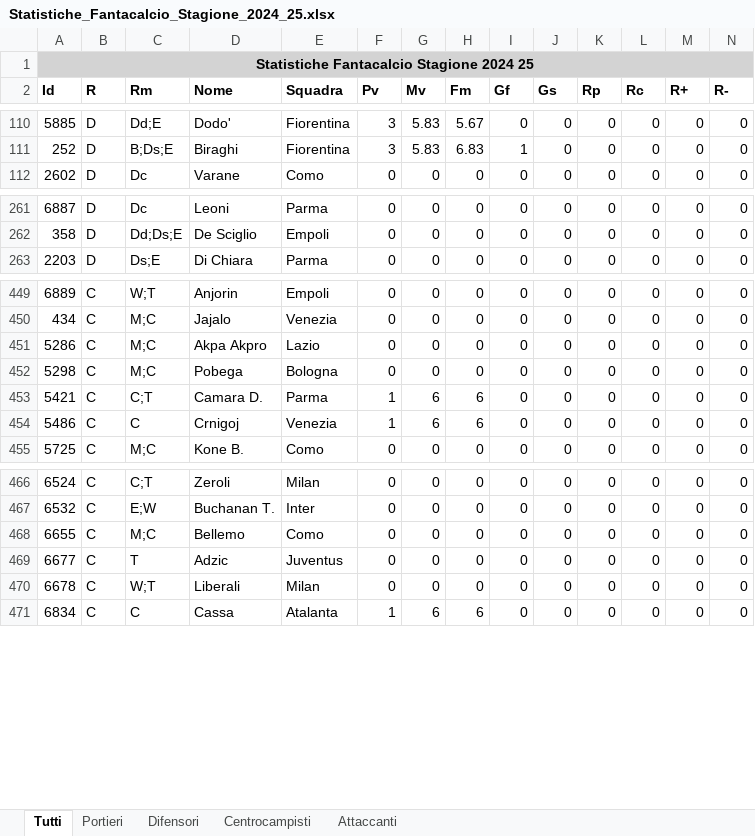
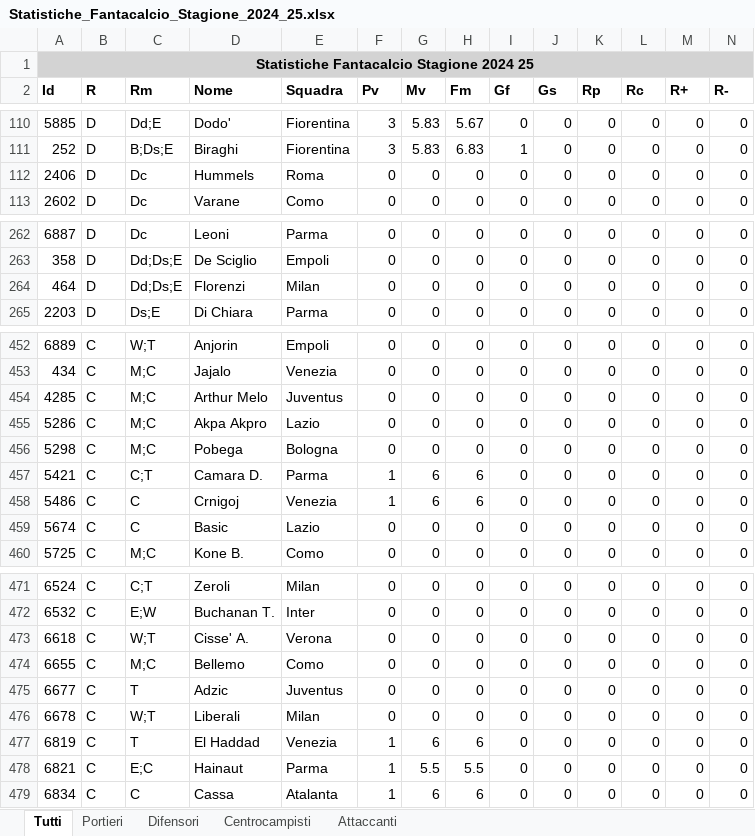
Before and after one commit to AndreaIncatasciato/fantacalcio, an Excel workbook: Statistiche_Fantacalcio_Stagione_2024_25.xlsx, sheet Tutti, drawn as a sheet; only a part is shown, gaps mark what is left out; values as stored, in another font and other column widths than the file's, no borders; rows hold the shown columns only; the diff covers the shown part only; the diff names each change by its address in the sheet, - before the commit and + after, or states it on an @@ line.

```diff
--- a/Statistiche_Fantacalcio_Stagione_2024_25.xlsx (sheet Tutti)
+++ b/Statistiche_Fantacalcio_Stagione_2024_25.xlsx (sheet Tutti)
+row 112: 2406 | D | Dc | Hummels | Roma | 0 | 0 | 0 | 0 | 0 | 0 | 0 | 0 | 0
+row 264: 464 | D | Dd;Ds;E | Florenzi | Milan | 0 | 0 | 0 | 0 | 0 | 0 | 0 | 0 | 0
+row 454: 4285 | C | M;C | Arthur Melo | Juventus | 0 | 0 | 0 | 0 | 0 | 0 | 0 | 0 | 0
+row 459: 5674 | C | C | Basic | Lazio | 0 | 0 | 0 | 0 | 0 | 0 | 0 | 0 | 0
+row 473: 6618 | C | W;T | Cisse' A. | Verona | 0 | 0 | 0 | 0 | 0 | 0 | 0 | 0 | 0
+row 477: 6819 | C | T | El Haddad | Venezia | 1 | 6 | 6 | 0 | 0 | 0 | 0 | 0 | 0
+row 478: 6821 | C | E;C | Hainaut | Parma | 1 | 5.5 | 5.5 | 0 | 0 | 0 | 0 | 0 | 0
```
Also changed, not shown: 3 added rows and 3 edited cells elsewhere in this sheet, sheet Centrocampisti, sheet Difensori, sheet Attaccanti, Quotazioni_Fantacalcio_Stagione_2024_25.xlsx, 3 other files.
